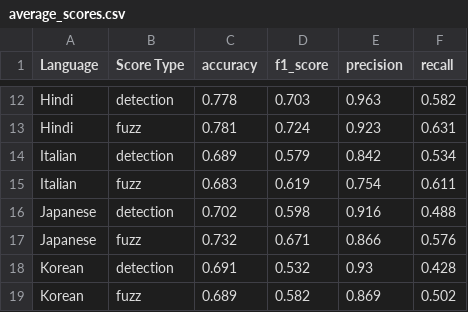
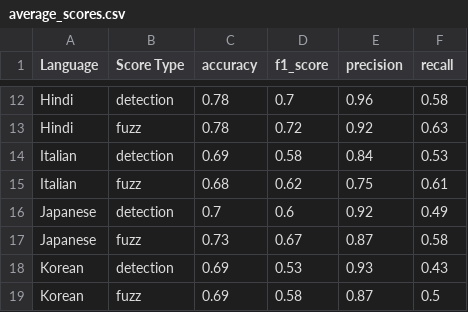
Before and after one commit to rm-3284/language-specific-features, a CSV file: interpret_sae_features/scores/average_scores.csv, drawn as a sheet; only a part is shown, gaps mark what is left out; the diff covers the shown part only; the diff names each change by its address in the sheet, - before the commit and + after, or states it on an @@ line.

Commit message:
chore: add median and update rounding precision

```diff
--- a/interpret_sae_features/scores/average_scores.csv
+++ b/interpret_sae_features/scores/average_scores.csv
-C12 (accuracy): 0.778
+C12 (accuracy): 0.78
-D12 (f1_score): 0.703
+D12 (f1_score): 0.7
-E12 (precision): 0.963
+E12 (precision): 0.96
-F12 (recall): 0.582
+F12 (recall): 0.58
-C13 (accuracy): 0.781
+C13 (accuracy): 0.78
-D13 (f1_score): 0.724
+D13 (f1_score): 0.72
-E13 (precision): 0.923
+E13 (precision): 0.92
-F13 (recall): 0.631
+F13 (recall): 0.63
-C14 (accuracy): 0.689
+C14 (accuracy): 0.69
-D14 (f1_score): 0.579
+D14 (f1_score): 0.58
-E14 (precision): 0.842
+E14 (precision): 0.84
-F14 (recall): 0.534
+F14 (recall): 0.53
-C15 (accuracy): 0.683
+C15 (accuracy): 0.68
-D15 (f1_score): 0.619
+D15 (f1_score): 0.62
-E15 (precision): 0.754
+E15 (precision): 0.75
-F15 (recall): 0.611
+F15 (recall): 0.61
-C16 (accuracy): 0.702
+C16 (accuracy): 0.7
-D16 (f1_score): 0.598
+D16 (f1_score): 0.6
-E16 (precision): 0.916
+E16 (precision): 0.92
-F16 (recall): 0.488
+F16 (recall): 0.49
-C17 (accuracy): 0.732
+C17 (accuracy): 0.73
-D17 (f1_score): 0.671
+D17 (f1_score): 0.67
-E17 (precision): 0.866
+E17 (precision): 0.87
-F17 (recall): 0.576
+F17 (recall): 0.58
-C18 (accuracy): 0.691
+C18 (accuracy): 0.69
-D18 (f1_score): 0.532
+D18 (f1_score): 0.53
-F18 (recall): 0.428
+F18 (recall): 0.43
-C19 (accuracy): 0.689
+C19 (accuracy): 0.69
-D19 (f1_score): 0.582
+D19 (f1_score): 0.58
-E19 (precision): 0.869
+E19 (precision): 0.87
-F19 (recall): 0.502
+F19 (recall): 0.5
```
Also changed, not shown: 70 edited cells elsewhere in this file, 1 other file.
